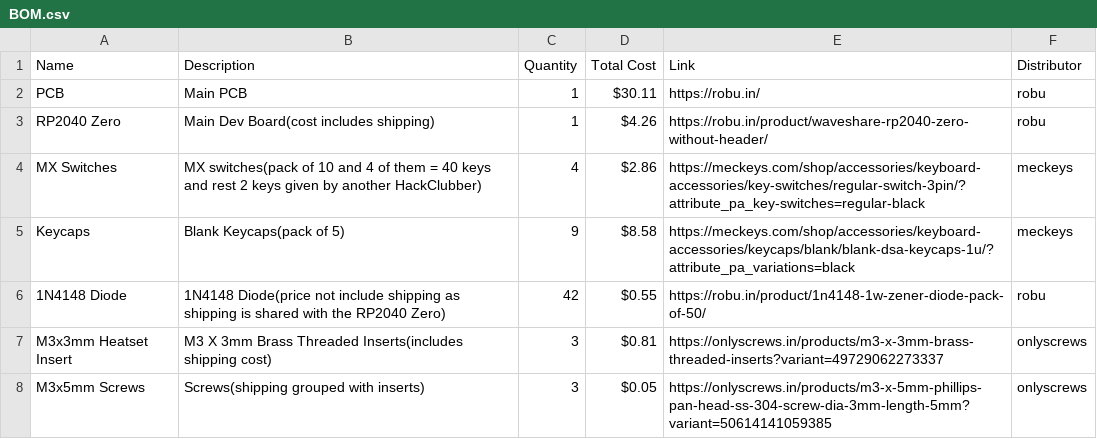
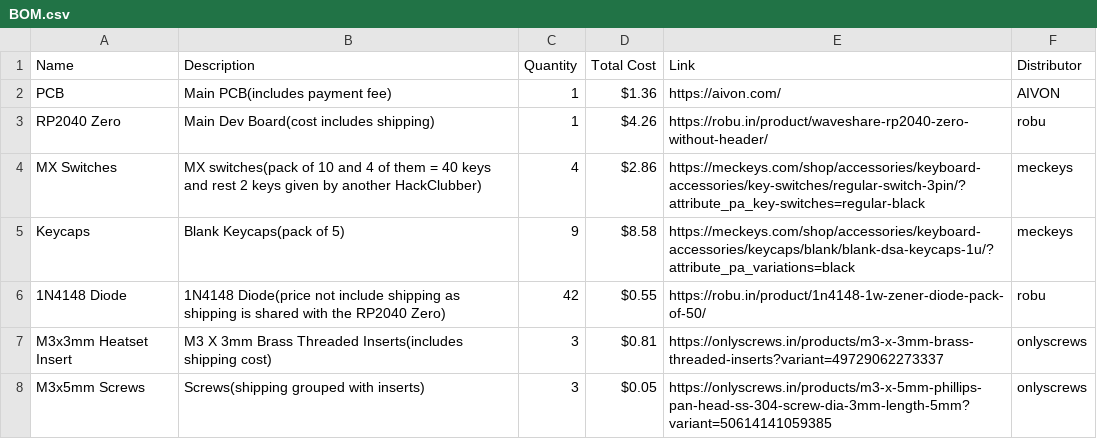
Before and after one commit to SabhyaAggarwal/Polyglot-Keyboard, a CSV file: PRODUCTION/BOM.csv, drawn as a sheet.

Commit message:
Update BOM.csv

```diff
--- a/PRODUCTION/BOM.csv
+++ b/PRODUCTION/BOM.csv
@@ -1,3 +1,3 @@
 Name,Description,Quantity,Total Cost,Link,Distributor
-PCB,Main PCB,1,$30.11,https://robu.in/,robu
+PCB,Main PCB(includes payment fee),1,$1.36,https://aivon.com/,AIVON
 RP2040 Zero,Main Dev Board(cost includes shipping),1,$4.26,https://robu.in/product/waveshare-rp2040-zero-without-header/,robu
```
